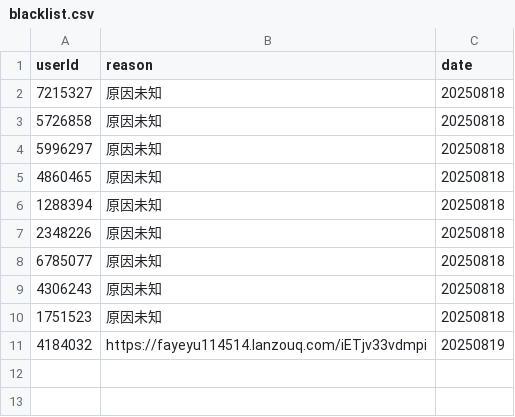
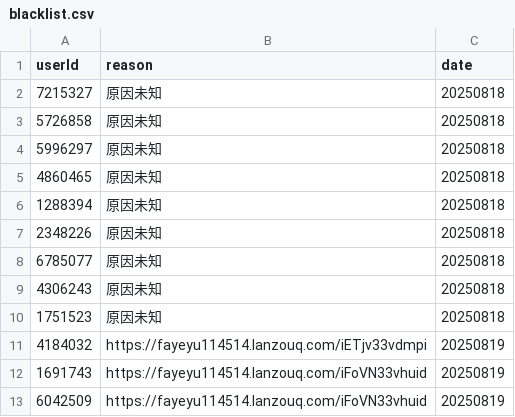
Before and after one commit to fayeyu114514/yhchat-public-blacklist, a CSV file: src/csv/blacklist.csv, drawn as a sheet; the diff names each change by its address in the sheet, - before the commit and + after, or states it on an @@ line.

Commit message:
Update blacklist.csv

```diff
--- a/src/csv/blacklist.csv
+++ b/src/csv/blacklist.csv
+row 12: 1691743 | https://fayeyu114514.lanzouq.com/iFoVN33vhuid | 20250819
+row 13: 6042509 | https://fayeyu114514.lanzouq.com/iFoVN33vhuid | 20250819
```
